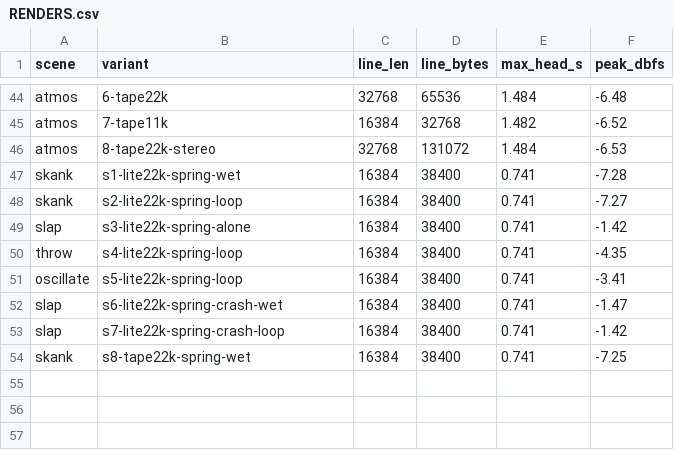
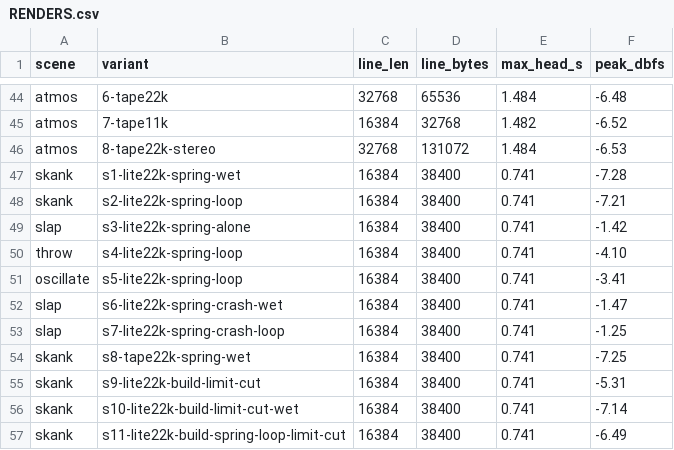
Before and after one commit to SeattleUser0/OrangeCat, a CSV file: docs/orangecat/dubtape/RENDERS.csv, drawn as a sheet; only a part is shown, gaps mark what is left out.

```diff
--- a/docs/orangecat/dubtape/RENDERS.csv
+++ b/docs/orangecat/dubtape/RENDERS.csv
@@ -47,8 +47,11 @@ atmos,8-tape22k-stereo,32768,131072,1.484,-6.53
 skank,s1-lite22k-spring-wet,16384,38400,0.741,-7.28
-skank,s2-lite22k-spring-loop,16384,38400,0.741,-7.27
+skank,s2-lite22k-spring-loop,16384,38400,0.741,-7.21
 slap,s3-lite22k-spring-alone,16384,38400,0.741,-1.42
-throw,s4-lite22k-spring-loop,16384,38400,0.741,-4.35
+throw,s4-lite22k-spring-loop,16384,38400,0.741,-4.10
 oscillate,s5-lite22k-spring-loop,16384,38400,0.741,-3.41
 slap,s6-lite22k-spring-crash-wet,16384,38400,0.741,-1.47
-slap,s7-lite22k-spring-crash-loop,16384,38400,0.741,-1.42
+slap,s7-lite22k-spring-crash-loop,16384,38400,0.741,-1.25
 skank,s8-tape22k-spring-wet,16384,38400,0.741,-7.25
+skank,s9-lite22k-build-limit-cut,16384,38400,0.741,-5.31
+skank,s10-lite22k-build-limit-cut-wet,16384,38400,0.741,-7.14
+skank,s11-lite22k-build-spring-loop-limit-cut,16384,38400,0.741,-6.49
```
Also changed, not shown: 9 other files.
